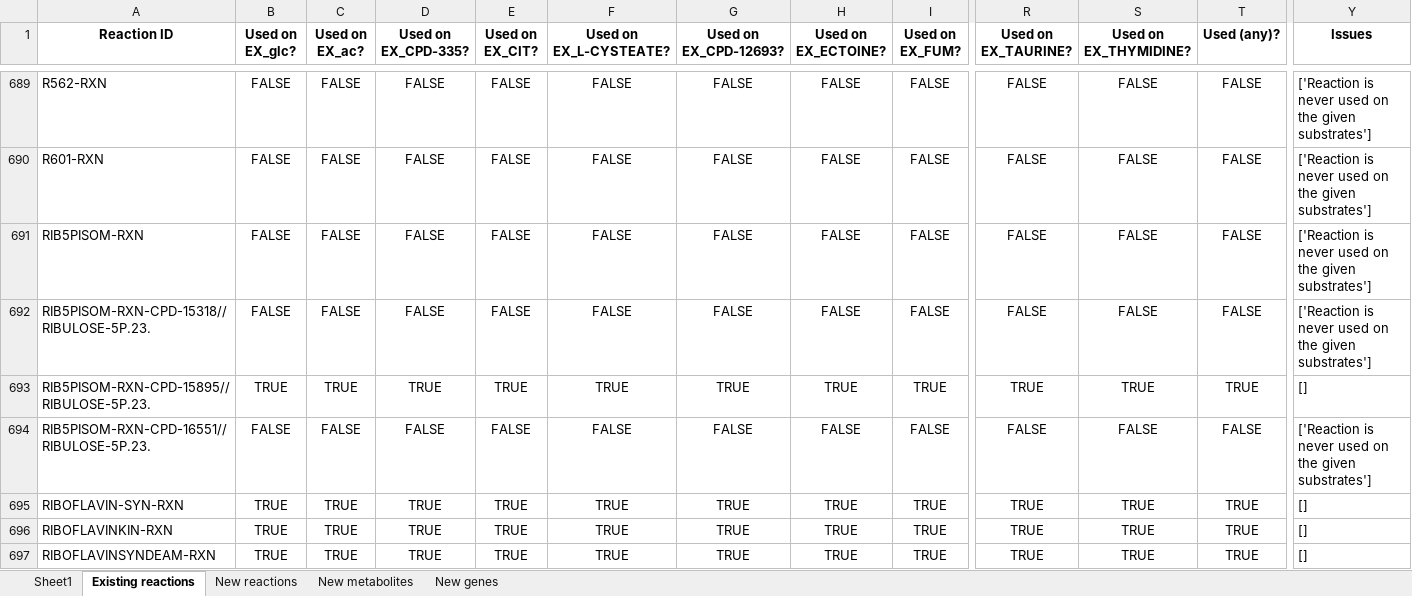
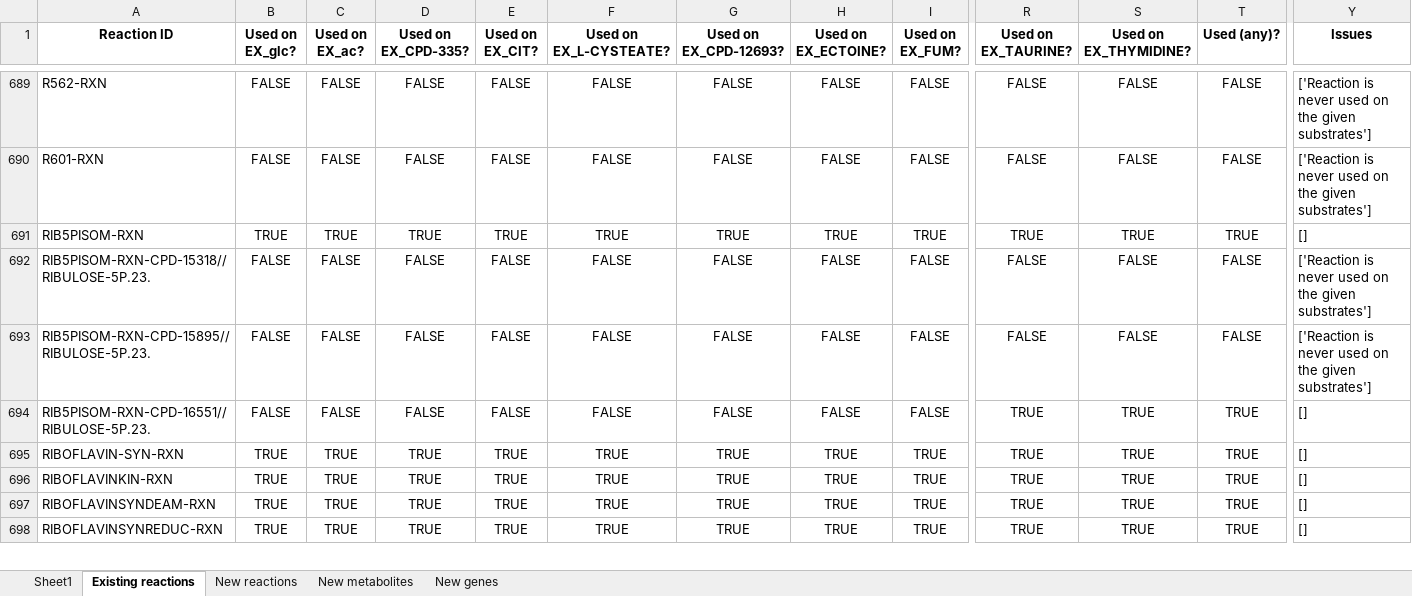
Before and after one commit to C-CoMP-STC/rpom-fba, an Excel workbook: model_building/biocyc_update_pipeline/templates/template.xlsx, sheet Existing reactions, drawn as a sheet; only a part is shown, gaps mark what is left out; the shorter side is filled out with more unchanged rows; values as stored, in another font and other column widths than the file's, no borders; the diff covers the shown part only; the diff names each change by its address in the sheet, - before the commit and + after, or states it on an @@ line.

```diff
--- a/model_building/biocyc_update_pipeline/templates/template.xlsx (sheet Existing reactions)
+++ b/model_building/biocyc_update_pipeline/templates/template.xlsx (sheet Existing reactions)
-B691 (Used on EX_glc?): FALSE
+B691 (Used on EX_glc?): TRUE
-C691 (Used on EX_ac?): FALSE
+C691 (Used on EX_ac?): TRUE
-D691 (Used on EX_CPD-335?): FALSE
+D691 (Used on EX_CPD-335?): TRUE
-E691 (Used on EX_CIT?): FALSE
+E691 (Used on EX_CIT?): TRUE
-F691 (Used on EX_L-CYSTEATE?): FALSE
+F691 (Used on EX_L-CYSTEATE?): TRUE
-G691 (Used on EX_CPD-12693?): FALSE
+G691 (Used on EX_CPD-12693?): TRUE
-H691 (Used on EX_ECTOINE?): FALSE
+H691 (Used on EX_ECTOINE?): TRUE
-I691 (Used on EX_FUM?): FALSE
+I691 (Used on EX_FUM?): TRUE
-R691 (Used on EX_TAURINE?): FALSE
+R691 (Used on EX_TAURINE?): TRUE
-S691 (Used on EX_THYMIDINE?): FALSE
+S691 (Used on EX_THYMIDINE?): TRUE
-T691 (Used (any)?): FALSE
+T691 (Used (any)?): TRUE
-Y691 (Issues): ['Reaction is never used on the given substrates']
+Y691 (Issues): []
-B693 (Used on EX_glc?): TRUE
+B693 (Used on EX_glc?): FALSE
-C693 (Used on EX_ac?): TRUE
+C693 (Used on EX_ac?): FALSE
-D693 (Used on EX_CPD-335?): TRUE
+D693 (Used on EX_CPD-335?): FALSE
-E693 (Used on EX_CIT?): TRUE
+E693 (Used on EX_CIT?): FALSE
-F693 (Used on EX_L-CYSTEATE?): TRUE
+F693 (Used on EX_L-CYSTEATE?): FALSE
-G693 (Used on EX_CPD-12693?): TRUE
+G693 (Used on EX_CPD-12693?): FALSE
-H693 (Used on EX_ECTOINE?): TRUE
+H693 (Used on EX_ECTOINE?): FALSE
-I693 (Used on EX_FUM?): TRUE
+I693 (Used on EX_FUM?): FALSE
-R693 (Used on EX_TAURINE?): TRUE
+R693 (Used on EX_TAURINE?): FALSE
-S693 (Used on EX_THYMIDINE?): TRUE
+S693 (Used on EX_THYMIDINE?): FALSE
-T693 (Used (any)?): TRUE
+T693 (Used (any)?): FALSE
-Y693 (Issues): []
+Y693 (Issues): ['Reaction is never used on the given substrates']
-R694 (Used on EX_TAURINE?): FALSE
+R694 (Used on EX_TAURINE?): TRUE
-S694 (Used on EX_THYMIDINE?): FALSE
+S694 (Used on EX_THYMIDINE?): TRUE
-T694 (Used (any)?): FALSE
+T694 (Used (any)?): TRUE
-Y694 (Issues): ['Reaction is never used on the given substrates']
+Y694 (Issues): []
```
Also changed, not shown: 7 added rows and 787 edited cells elsewhere in this sheet, sheet New genes, sheet New metabolites, sheet New reactions, 5 other files.
